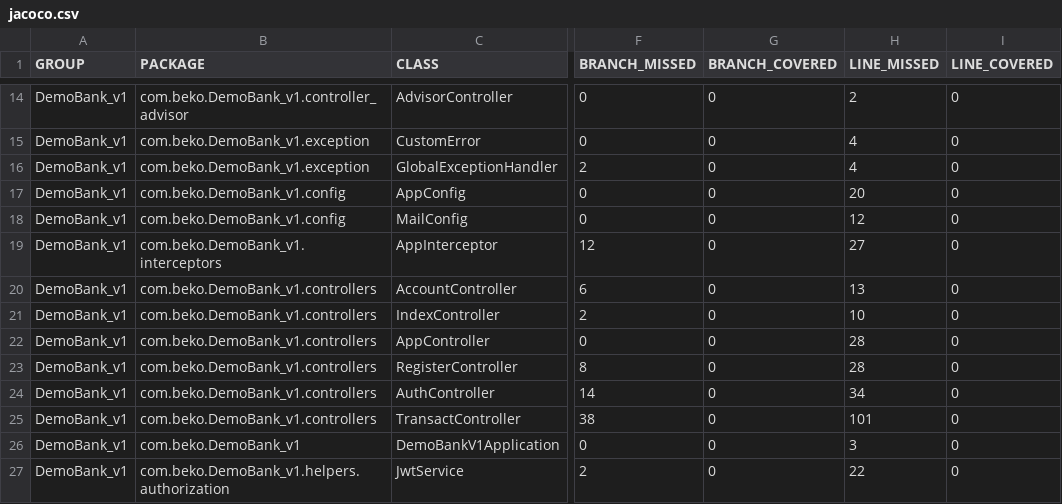
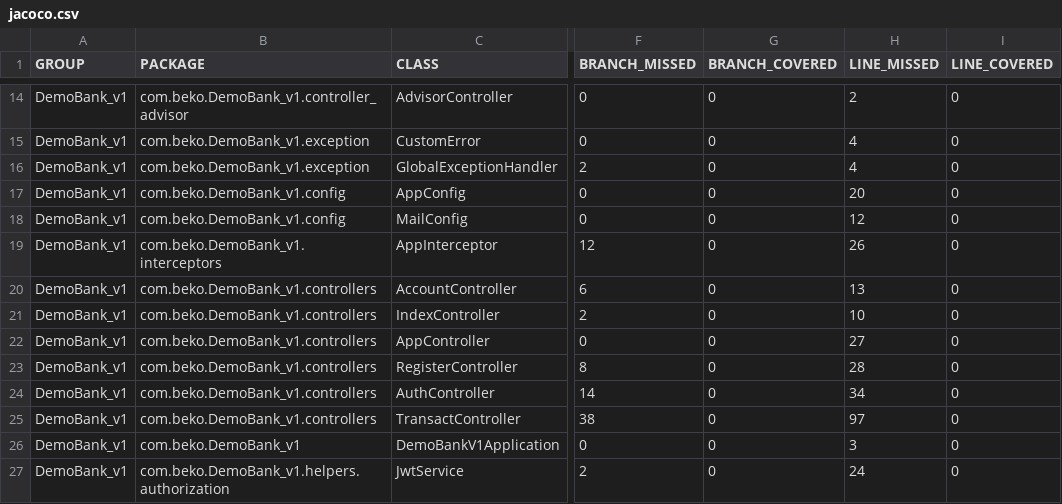
Before and after one commit to afsalaazeez/Advanced-Full-Stack-Project-With-Java-Spring-Boot-And-React-Redux-Online-Banking, a CSV file: Roost-reports/spring-demo-github/1774467832/Online Banking App Spring Boot/coverageReport/jacoco.csv, drawn as a sheet; only a part is shown, gaps mark what is left out; the diff names each change by its address in the sheet, - before the commit and + after, or states it on an @@ line.

Commit message:
Test reports generated by RoostGPT
Using AI Model gpt-4.1, for user feedback: - Add more comments to the test\n- Improve assertions\n

```diff
--- a/Roost-reports/spring-demo-github/1774467832/Online Banking App Spring Boot/coverageReport/jacoco.csv
+++ b/Roost-reports/spring-demo-github/1774467832/Online Banking App Spring Boot/coverageReport/jacoco.csv
-H19 (LINE_MISSED): 27
+H19 (LINE_MISSED): 26
-H22 (LINE_MISSED): 28
+H22 (LINE_MISSED): 27
-H25 (LINE_MISSED): 101
+H25 (LINE_MISSED): 97
-H27 (LINE_MISSED): 22
+H27 (LINE_MISSED): 24
```
Also changed, not shown: 57 other files.
